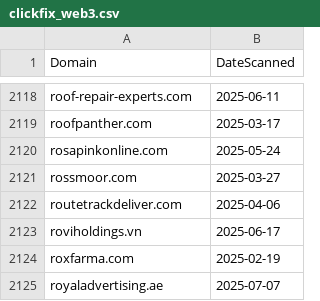
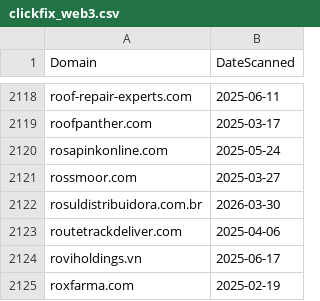
Before and after one commit to dbertho/ioc, a CSV file: clickfix_web3.csv, drawn as a sheet; only a part is shown, gaps mark what is left out; the shorter side is filled out with more unchanged rows; the diff names each change by its address in the sheet, - before the commit and + after, or states it on an @@ line.

Commit message:
Update ClickFix Web3 IOC list

```diff
--- a/clickfix_web3.csv
+++ b/clickfix_web3.csv
+row 2122: rosuldistribuidora.com.br | 2026-03-30
```
